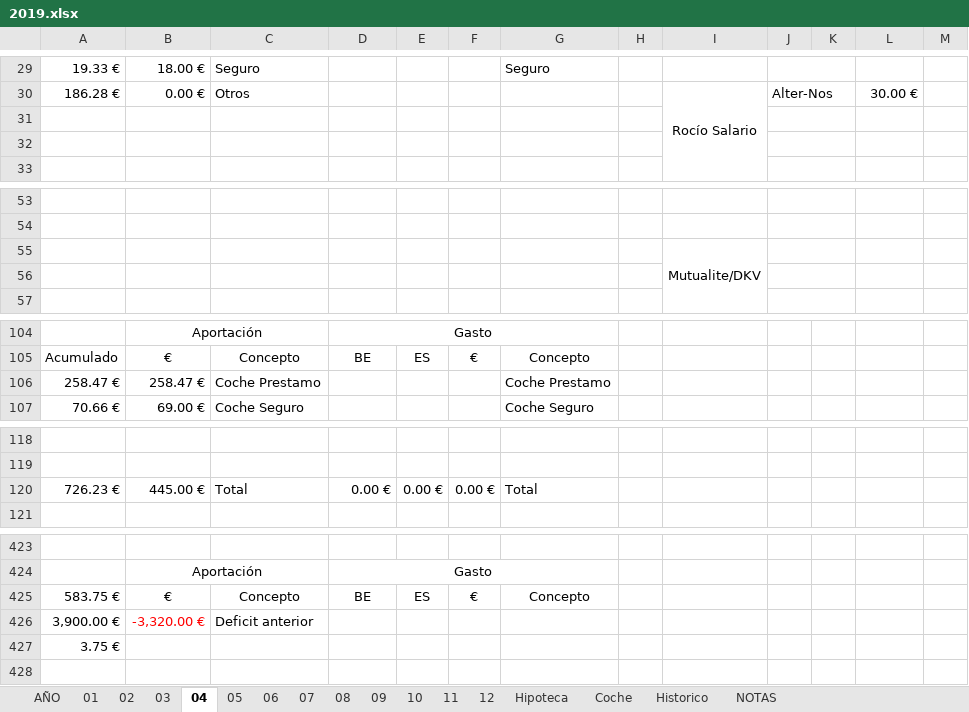
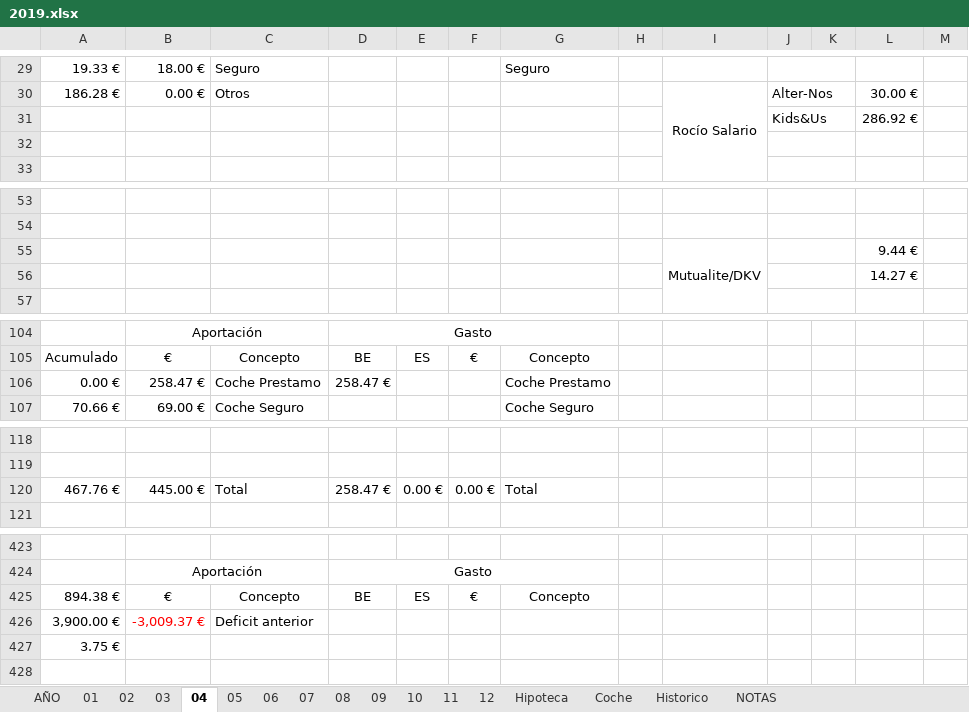
Before and after one commit to mrojassuarez/MRS_Manager, an Excel workbook: 2019/2019.xlsx, sheet 04, drawn as a sheet; only a part is shown, gaps mark what is left out; values as stored, in another font and other column widths than the file's, no borders; the diff covers the shown part only; the diff names each change by its address in the sheet, - before the commit and + after, or states it on an @@ line.

```diff
--- a/2019/2019.xlsx (sheet 04)
+++ b/2019/2019.xlsx (sheet 04)
-row 31: (empty)
+row 31:  |  |  |  |  |  |  |  |  | Kids&Us |  | 286.92 €
-L55: (empty)
+L55: 9.44 €
-L56: (empty)
+L56: 14.27 €
-A106: 258.47 €
+A106: 0.00 €
-D106: (empty)
+D106: 258.47 €
-A120: 726.23 €
+A120: 467.76 €
-D120: 0.00 €
+D120: 258.47 €
-A425: 583.75 €
+A425: 894.38 €
-B426: -3,320.00 €
+B426: -3,009.37 €
```
Also changed, not shown: 2 edited cells elsewhere in this sheet, sheet AÑO, sheet 09, sheet 08, sheet 06, sheet 07, sheet 11, 3 more sheets.
